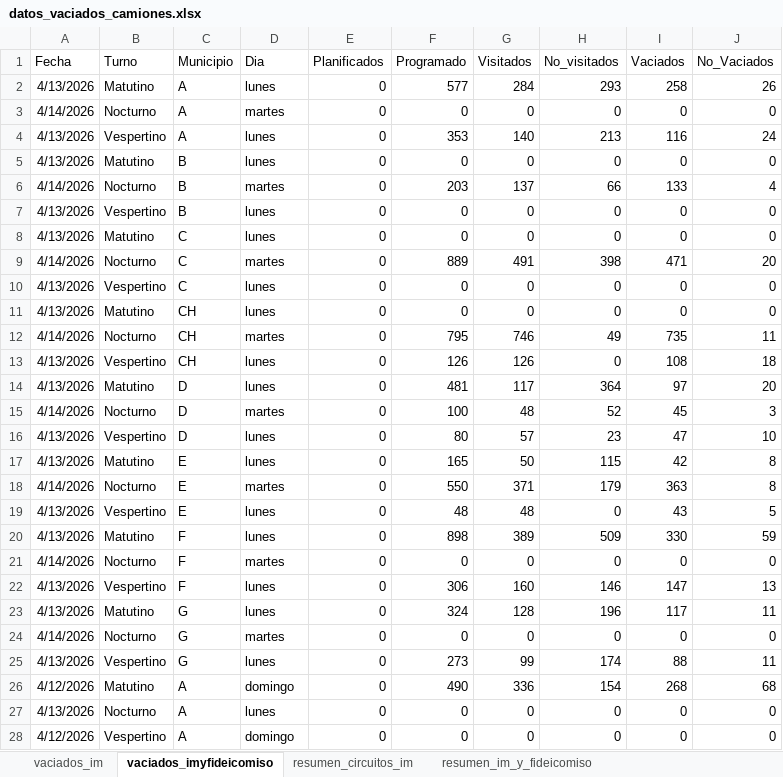
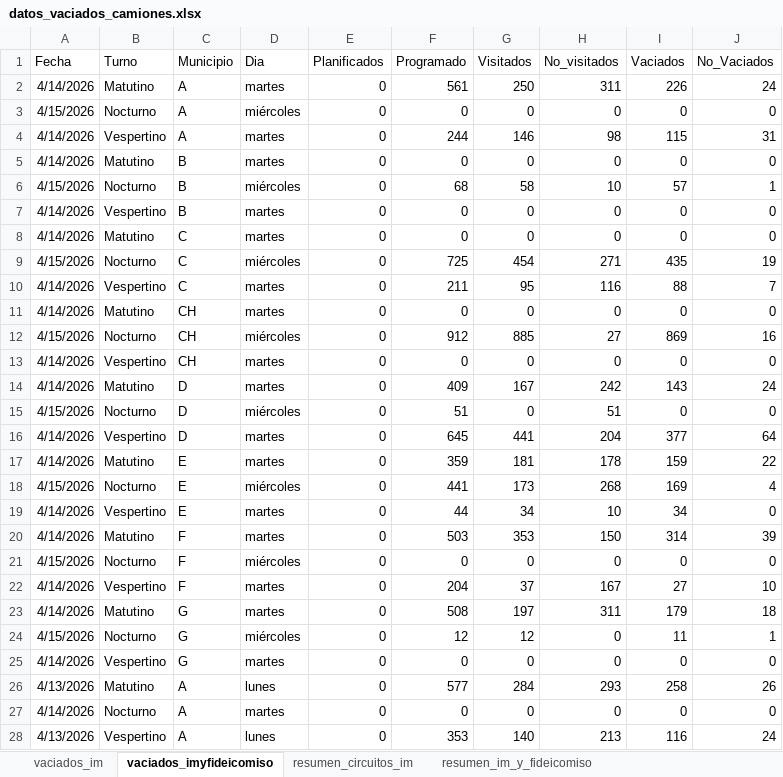
Before and after one commit to liottinicolas/APP_nuevoinforme, an Excel workbook: scripts/visitados/datos_vaciados_camiones.xlsx, sheet vaciados_imyfideicomiso, drawn as a sheet; only a part is shown; the shorter side is filled out with more unchanged rows; values as stored, in another font and other column widths than the file's, no borders; the diff covers the shown part only; the diff names each change by its address in the sheet, - before the commit and + after, or states it on an @@ line.

```diff
--- a/scripts/visitados/datos_vaciados_camiones.xlsx (sheet vaciados_imyfideicomiso)
+++ b/scripts/visitados/datos_vaciados_camiones.xlsx (sheet vaciados_imyfideicomiso)
+row 2: 4/14/2026 | Matutino | A | martes | 0 | 561 | 250 | 311 | 226 | 24
+row 3: 4/15/2026 | Nocturno | A | miércoles | 0 | 0 | 0 | 0 | 0 | 0
+row 4: 4/14/2026 | Vespertino | A | martes | 0 | 244 | 146 | 98 | 115 | 31
+row 5: 4/14/2026 | Matutino | B | martes | 0 | 0 | 0 | 0 | 0 | 0
+row 6: 4/15/2026 | Nocturno | B | miércoles | 0 | 68 | 58 | 10 | 57 | 1
+row 7: 4/14/2026 | Vespertino | B | martes | 0 | 0 | 0 | 0 | 0 | 0
+row 8: 4/14/2026 | Matutino | C | martes | 0 | 0 | 0 | 0 | 0 | 0
+row 9: 4/15/2026 | Nocturno | C | miércoles | 0 | 725 | 454 | 271 | 435 | 19
+row 10: 4/14/2026 | Vespertino | C | martes | 0 | 211 | 95 | 116 | 88 | 7
+row 11: 4/14/2026 | Matutino | CH | martes | 0 | 0 | 0 | 0 | 0 | 0
+row 12: 4/15/2026 | Nocturno | CH | miércoles | 0 | 912 | 885 | 27 | 869 | 16
+row 13: 4/14/2026 | Vespertino | CH | martes | 0 | 0 | 0 | 0 | 0 | 0
+row 14: 4/14/2026 | Matutino | D | martes | 0 | 409 | 167 | 242 | 143 | 24
+row 15: 4/15/2026 | Nocturno | D | miércoles | 0 | 51 | 0 | 51 | 0 | 0
+row 16: 4/14/2026 | Vespertino | D | martes | 0 | 645 | 441 | 204 | 377 | 64
+row 17: 4/14/2026 | Matutino | E | martes | 0 | 359 | 181 | 178 | 159 | 22
+row 18: 4/15/2026 | Nocturno | E | miércoles | 0 | 441 | 173 | 268 | 169 | 4
+row 19: 4/14/2026 | Vespertino | E | martes | 0 | 44 | 34 | 10 | 34 | 0
+row 20: 4/14/2026 | Matutino | F | martes | 0 | 503 | 353 | 150 | 314 | 39
+row 21: 4/15/2026 | Nocturno | F | miércoles | 0 | 0 | 0 | 0 | 0 | 0
+row 22: 4/14/2026 | Vespertino | F | martes | 0 | 204 | 37 | 167 | 27 | 10
+row 23: 4/14/2026 | Matutino | G | martes | 0 | 508 | 197 | 311 | 179 | 18
+row 24: 4/15/2026 | Nocturno | G | miércoles | 0 | 12 | 12 | 0 | 11 | 1
+row 25: 4/14/2026 | Vespertino | G | martes | 0 | 0 | 0 | 0 | 0 | 0
```
Also changed, not shown: 2 added rows elsewhere in this sheet, sheet vaciados_im, sheet resumen_circuitos_im, sheet resumen_im_y_fideicomiso, 30 other files.
